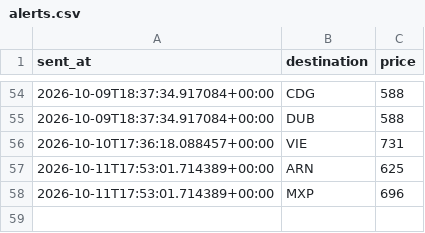
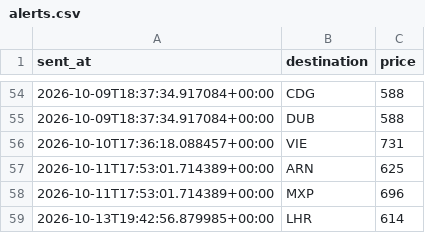
Before and after one commit to abhish05-prog/flight-tracker, a CSV file: data/alerts.csv, drawn as a sheet; only a part is shown, gaps mark what is left out; the diff names each change by its address in the sheet, - before the commit and + after, or states it on an @@ line.

```diff
--- a/data/alerts.csv
+++ b/data/alerts.csv
+row 59: 2026-10-13T19:42:56.879985+00:00 | LHR | 614
```
Also changed, not shown: data/history.csv, 2 other files.
